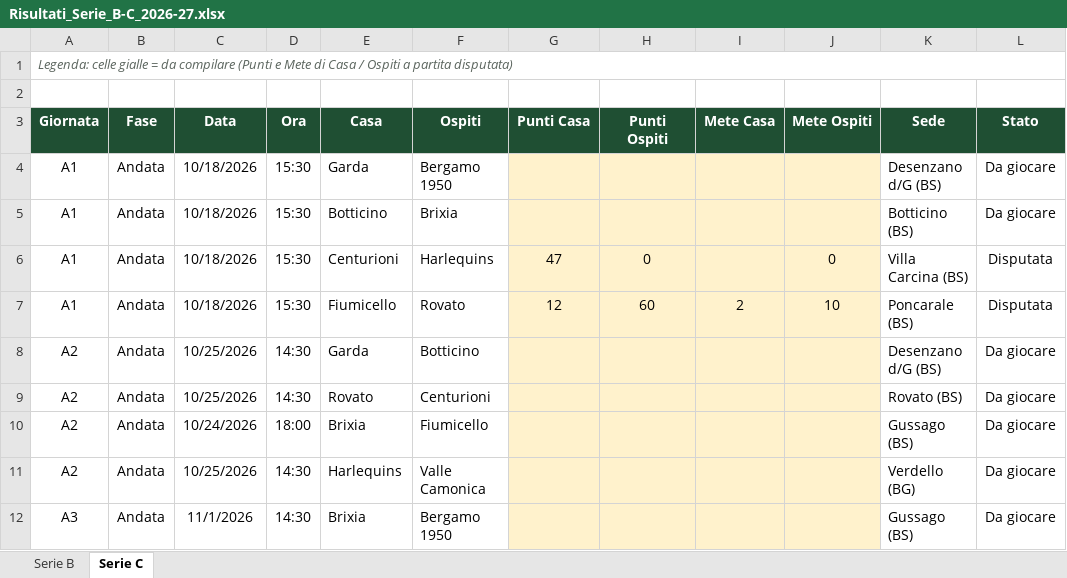
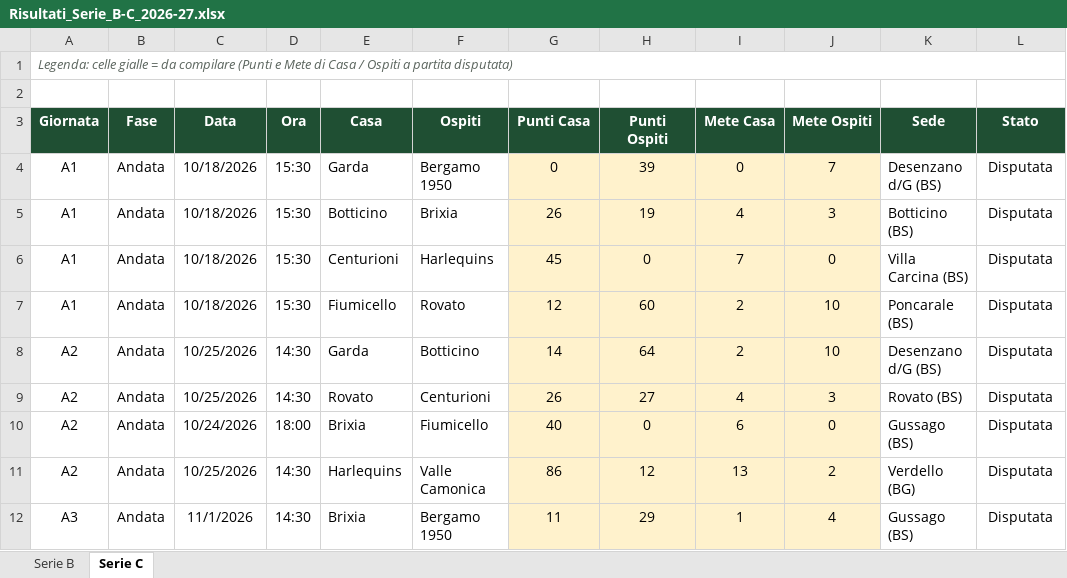
Before and after one commit to Max-Roversi/rugby-borgo-pubblico, an Excel workbook: Risultati_Serie_B-C_2026-27.xlsx, sheet Serie C, drawn as a sheet; only a part is shown; values as stored, in another font and other column widths than the file's, no borders; the diff covers the shown part only; the diff names each change by its address in the sheet, - before the commit and + after, or states it on an @@ line.

```diff
--- a/Risultati_Serie_B-C_2026-27.xlsx (sheet Serie C)
+++ b/Risultati_Serie_B-C_2026-27.xlsx (sheet Serie C)
-G4 (Punti Casa): (empty)
+G4 (Punti Casa): 0
-H4 (Punti Ospiti): (empty)
+H4 (Punti Ospiti): 39
-I4 (Mete Casa): (empty)
+I4 (Mete Casa): 0
-J4 (Mete Ospiti): (empty)
+J4 (Mete Ospiti): 7
-L4:L5 (Stato): Da giocare
+L4:L5 (Stato): Disputata
-G5 (Punti Casa): (empty)
+G5 (Punti Casa): 26
-H5 (Punti Ospiti): (empty)
+H5 (Punti Ospiti): 19
-I5 (Mete Casa): (empty)
+I5 (Mete Casa): 4
-J5 (Mete Ospiti): (empty)
+J5 (Mete Ospiti): 3
-G6 (Punti Casa): 47
+G6 (Punti Casa): 45
-I6 (Mete Casa): (empty)
+I6 (Mete Casa): 7
-G8 (Punti Casa): (empty)
+G8 (Punti Casa): 14
-H8 (Punti Ospiti): (empty)
+H8 (Punti Ospiti): 64
-I8 (Mete Casa): (empty)
+I8 (Mete Casa): 2
-J8 (Mete Ospiti): (empty)
+J8 (Mete Ospiti): 10
-L8:L12 (Stato): Da giocare
+L8:L12 (Stato): Disputata
-G9 (Punti Casa): (empty)
+G9 (Punti Casa): 26
-H9 (Punti Ospiti): (empty)
+H9 (Punti Ospiti): 27
-I9 (Mete Casa): (empty)
+I9 (Mete Casa): 4
-J9 (Mete Ospiti): (empty)
+J9 (Mete Ospiti): 3
-G10 (Punti Casa): (empty)
+G10 (Punti Casa): 40
-H10 (Punti Ospiti): (empty)
+H10 (Punti Ospiti): 0
-I10 (Mete Casa): (empty)
+I10 (Mete Casa): 6
-J10 (Mete Ospiti): (empty)
+J10 (Mete Ospiti): 0
-G11 (Punti Casa): (empty)
+G11 (Punti Casa): 86
-H11 (Punti Ospiti): (empty)
+H11 (Punti Ospiti): 12
-I11 (Mete Casa): (empty)
+I11 (Mete Casa): 13
-J11 (Mete Ospiti): (empty)
+J11 (Mete Ospiti): 2
-G12 (Punti Casa): (empty)
+G12 (Punti Casa): 11
-H12 (Punti Ospiti): (empty)
+H12 (Punti Ospiti): 29
-I12 (Mete Casa): (empty)
+I12 (Mete Casa): 1
-J12 (Mete Ospiti): (empty)
+J12 (Mete Ospiti): 4
```
Also changed, not shown: 16 edited cells elsewhere in this sheet, sheet Serie B.
